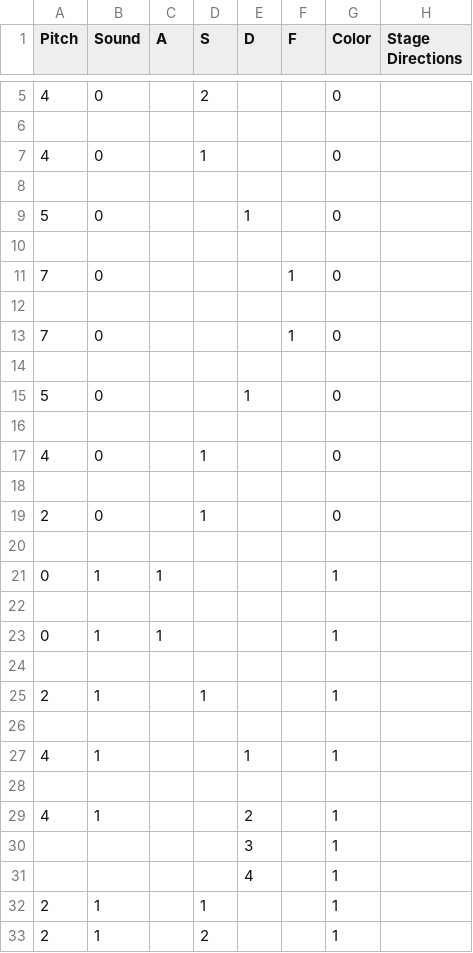
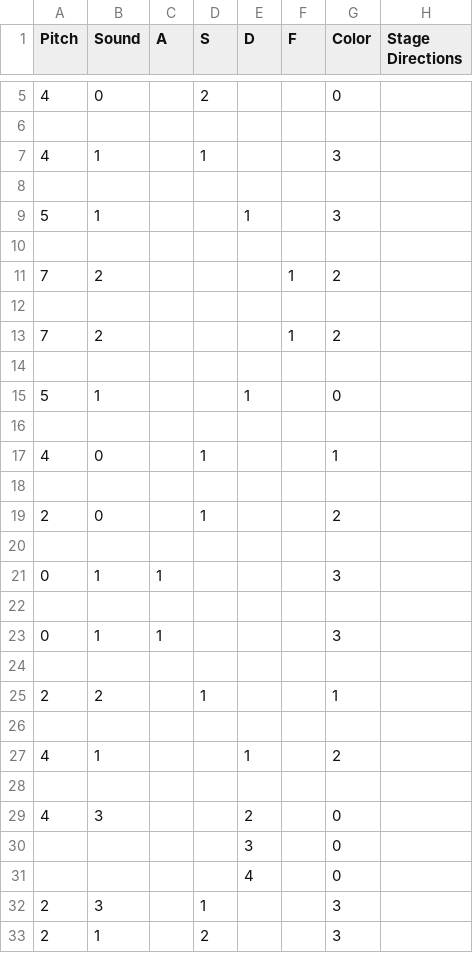
Before and after one commit to Ninja-Koala/florence_hero, a CSV file: songs/DemoSong1.csv, drawn as a sheet; only a part is shown, gaps mark what is left out; the diff covers the shown part only.

Commit message:
Change DemoSong

```diff
--- a/songs/DemoSong1.csv
+++ b/songs/DemoSong1.csv
@@ -6,28 +6,28 @@ Pitch;Sound;A;S;D;F;Color;Stage Directions
 ;;;;;;;
-4;0;;1;;;0;
+4;1;;1;;;3;
 ;;;;;;;
-5;0;;;1;;0;
+5;1;;;1;;3;
 ;;;;;;;
-7;0;;;;1;0;
+7;2;;;;1;2;
 ;;;;;;;
-7;0;;;;1;0;
+7;2;;;;1;2;
 ;;;;;;;
-5;0;;;1;;0;
+5;1;;;1;;0;
 ;;;;;;;
-4;0;;1;;;0;
+4;0;;1;;;1;
 ;;;;;;;
-2;0;;1;;;0;
+2;0;;1;;;2;
 ;;;;;;;
-0;1;1;;;;1;
+0;1;1;;;;3;
 ;;;;;;;
-0;1;1;;;;1;
+0;1;1;;;;3;
 ;;;;;;;
-2;1;;1;;;1;
+2;2;;1;;;1;
 ;;;;;;;
-4;1;;;1;;1;
+4;1;;;1;;2;
 ;;;;;;;
-4;1;;;2;;1;
-;;;;3;;1;
-;;;;4;;1;
-2;1;;1;;;1;
-2;1;;2;;;1;
+4;3;;;2;;0;
+;;;;3;;0;
+;;;;4;;0;
+2;3;;1;;;3;
+2;1;;2;;;3;
```
Also changed, not shown: 4 added rows, 4 removed rows and 35 edited cells elsewhere in this file.
